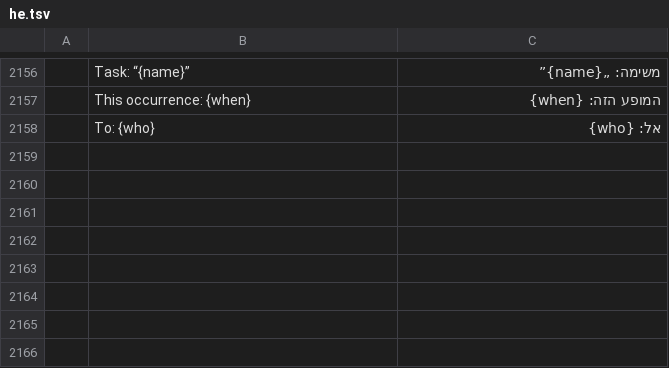
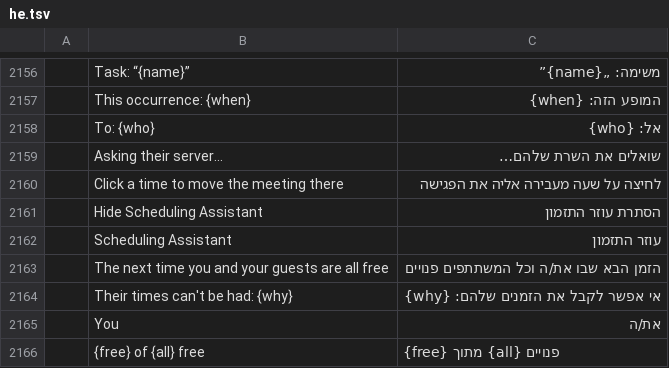
Before and after one commit to ZIDAN44/mailcraft, a TSV file: crates/ui-egui/src/i18n/he.tsv, drawn as a sheet; only a part is shown, gaps mark what is left out; the diff names each change by its address in the sheet, - before the commit and + after, or states it on an @@ line.

```diff
--- a/crates/ui-egui/src/i18n/he.tsv
+++ b/crates/ui-egui/src/i18n/he.tsv
+row 2159:  | Asking their server… | שואלים את השרת שלהם…
+row 2160:  | Click a time to move the meeting there | לחיצה על שעה מעבירה אליה את הפגישה
+row 2161:  | Hide Scheduling Assistant | הסתרת עוזר התזמון
+row 2162:  | Scheduling Assistant | עוזר התזמון
+row 2163:  | The next time you and your guests are all free | הזמן הבא שבו את/ה וכל המשתתפים פנויים
+row 2164:  | Their times can't be had: {why} | אי אפשר לקבל את הזמנים שלהם: {why}
+row 2165:  | You | את/ה
+row 2166:  | {free} of {all} free | {free} מתוך {all} פנויים
```
Also changed, not shown: crates/ui-egui/src/i18n/ar.tsv, crates/ui-egui/src/i18n/hu.tsv, 22 other files.
